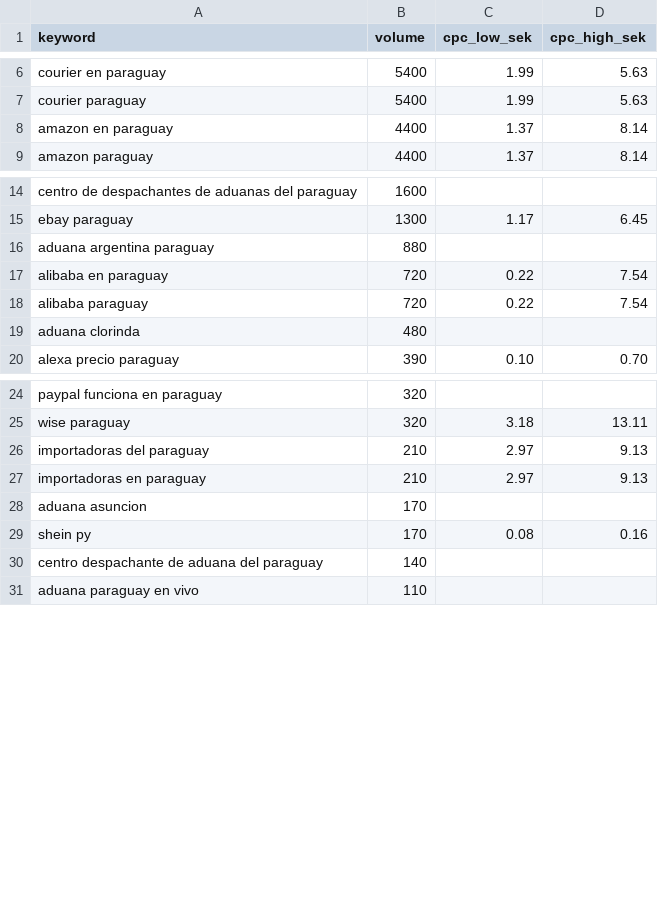
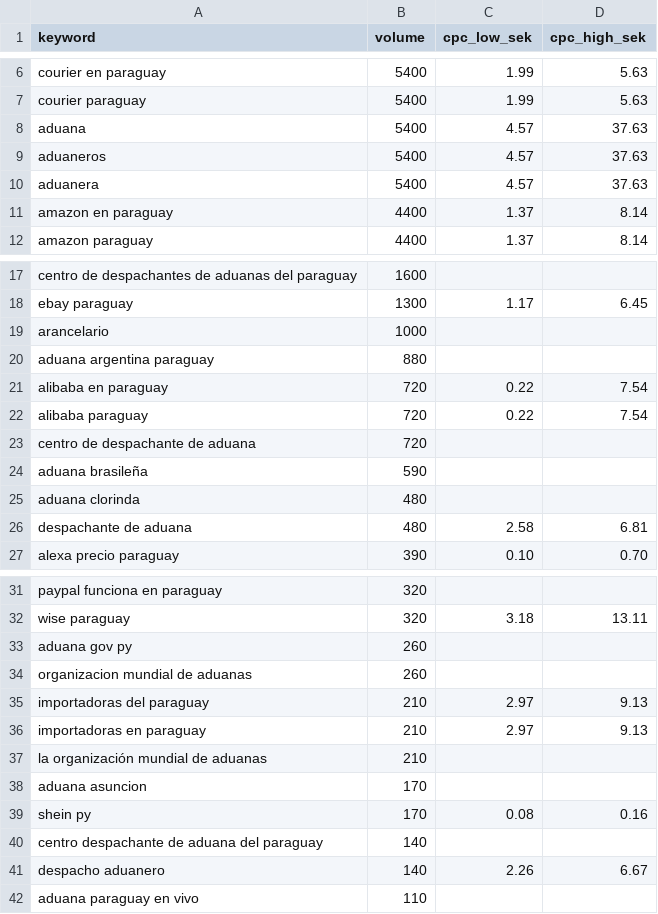
Before and after one commit to antonmarklundcom/china, a CSV file: docs/kwp-data.csv, drawn as a sheet; only a part is shown, gaps mark what is left out; the diff covers the shown part only; the diff names each change by its address in the sheet, - before the commit and + after, or states it on an @@ line.

```diff
--- a/docs/kwp-data.csv
+++ b/docs/kwp-data.csv
+row 8: aduana | 5400 | 4.57 | 37.63
+row 9: aduaneros | 5400 | 4.57 | 37.63
+row 10: aduanera | 5400 | 4.57 | 37.63
+row 19: arancelario | 1000
+row 23: centro de despachante de aduana | 720
+row 24: aduana brasileña | 590
+row 26: despachante de aduana | 480 | 2.58 | 6.81
+row 33: aduana gov py | 260
+row 34: organizacion mundial de aduanas | 260
+row 37: la organización mundial de aduanas | 210
+row 41: despacho aduanero | 140 | 2.26 | 6.67
```
Also changed, not shown: 2 added rows elsewhere in this file, 1 other file.
